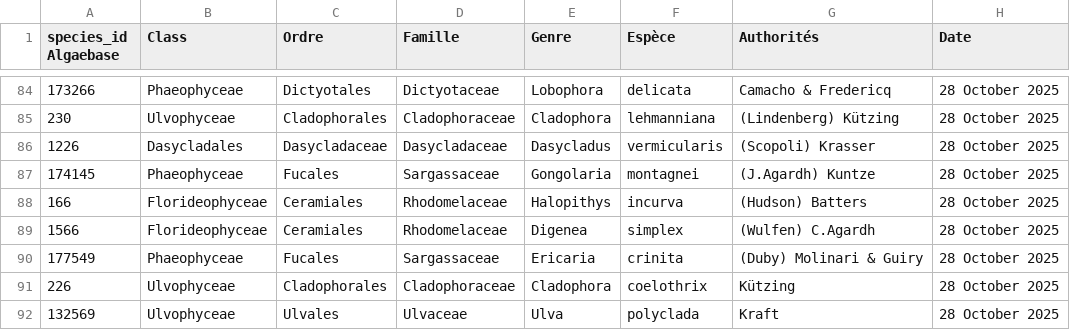
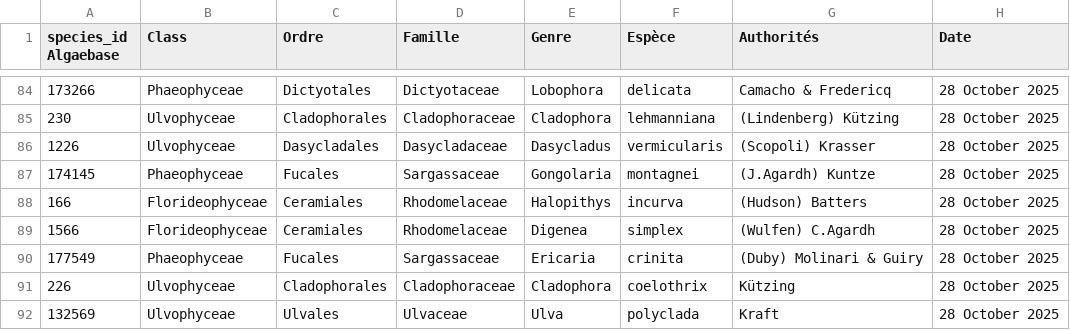
Before and after one commit to Bastien-Thouroude/Carte-herbier, a CSV file: donnees.csv, drawn as a sheet; only a part is shown, gaps mark what is left out; the diff names each change by its address in the sheet, - before the commit and + after, or states it on an @@ line.

Commit message:
Add files via upload

```diff
--- a/donnees.csv
+++ b/donnees.csv
-B86 (Class): Dasycladales
+B86 (Class): Ulvophyceae
-C86 (Ordre): Dasycladaceae
+C86 (Ordre): Dasycladales
```
